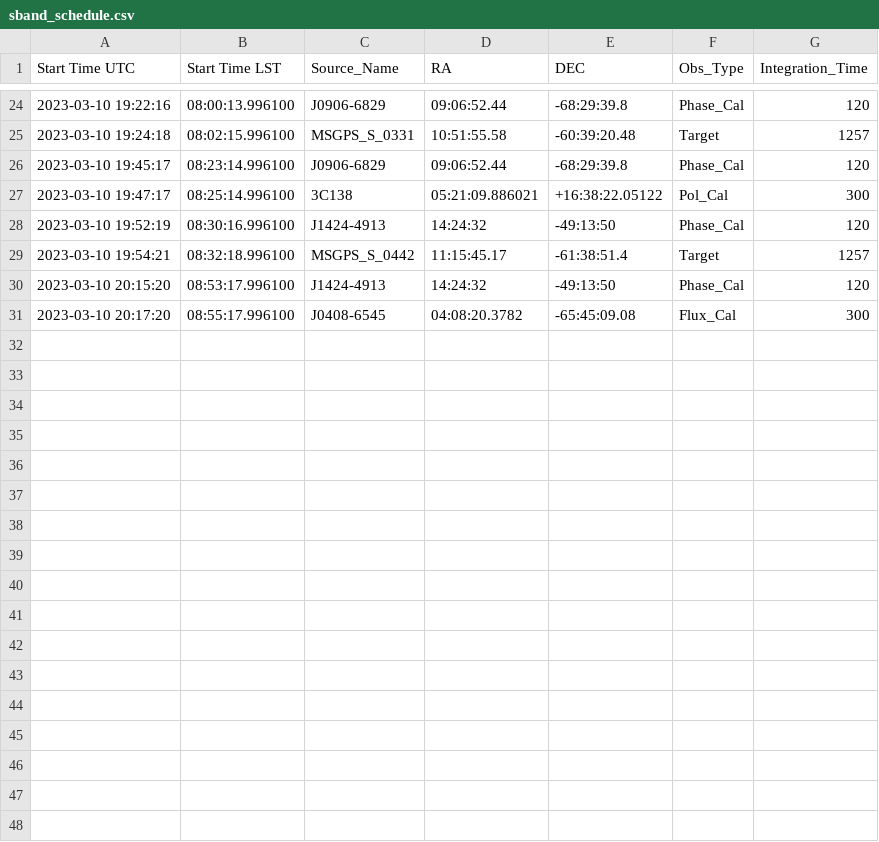
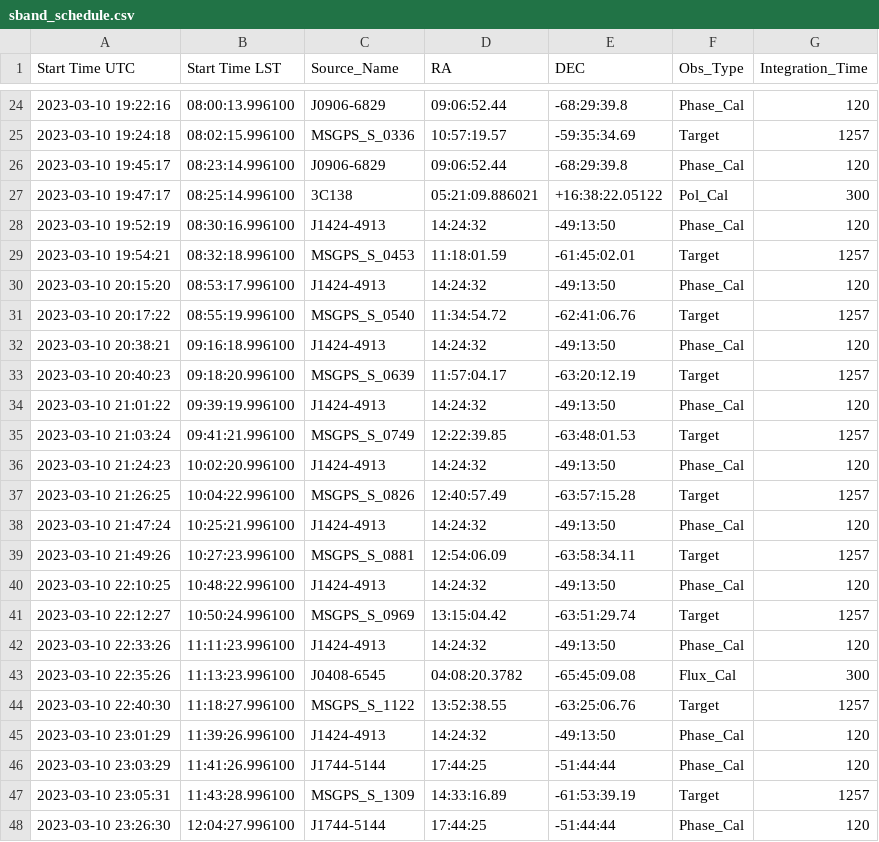
Before and after one commit to IsabellaRammala/uhf_scheduler, a CSV file: sband_schedule.csv, drawn as a sheet; only a part is shown, gaps mark what is left out; the diff covers the shown part only.

```diff
--- a/sband_schedule.csv
+++ b/sband_schedule.csv
@@ -24,3 +24,3 @@ Start Time UTC,Start Time LST,Source_Name,RA,DEC,Obs_Type,Integration_Time
 2023-03-10 19:22:16,08:00:13.996100,J0906-6829,09:06:52.44,-68:29:39.8,Phase_Cal,120
-2023-03-10 19:24:18,08:02:15.996100,MSGPS_S_0331,10:51:55.58,-60:39:20.48,Target,1257
+2023-03-10 19:24:18,08:02:15.996100,MSGPS_S_0336,10:57:19.57,-59:35:34.69,Target,1257
 2023-03-10 19:45:17,08:23:14.996100,J0906-6829,09:06:52.44,-68:29:39.8,Phase_Cal,120
@@ -28,4 +28,21 @@ Start Time UTC,Start Time LST,Source_Name,RA,DEC,Obs_Type,Integration_Time
 2023-03-10 19:52:19,08:30:16.996100,J1424-4913,14:24:32,-49:13:50,Phase_Cal,120
-2023-03-10 19:54:21,08:32:18.996100,MSGPS_S_0442,11:15:45.17,-61:38:51.4,Target,1257
+2023-03-10 19:54:21,08:32:18.996100,MSGPS_S_0453,11:18:01.59,-61:45:02.01,Target,1257
 2023-03-10 20:15:20,08:53:17.996100,J1424-4913,14:24:32,-49:13:50,Phase_Cal,120
-2023-03-10 20:17:20,08:55:17.996100,J0408-6545,04:08:20.3782,-65:45:09.08,Flux_Cal,300
+2023-03-10 20:17:22,08:55:19.996100,MSGPS_S_0540,11:34:54.72,-62:41:06.76,Target,1257
+2023-03-10 20:38:21,09:16:18.996100,J1424-4913,14:24:32,-49:13:50,Phase_Cal,120
+2023-03-10 20:40:23,09:18:20.996100,MSGPS_S_0639,11:57:04.17,-63:20:12.19,Target,1257
+2023-03-10 21:01:22,09:39:19.996100,J1424-4913,14:24:32,-49:13:50,Phase_Cal,120
+2023-03-10 21:03:24,09:41:21.996100,MSGPS_S_0749,12:22:39.85,-63:48:01.53,Target,1257
+2023-03-10 21:24:23,10:02:20.996100,J1424-4913,14:24:32,-49:13:50,Phase_Cal,120
+2023-03-10 21:26:25,10:04:22.996100,MSGPS_S_0826,12:40:57.49,-63:57:15.28,Target,1257
+2023-03-10 21:47:24,10:25:21.996100,J1424-4913,14:24:32,-49:13:50,Phase_Cal,120
+2023-03-10 21:49:26,10:27:23.996100,MSGPS_S_0881,12:54:06.09,-63:58:34.11,Target,1257
+2023-03-10 22:10:25,10:48:22.996100,J1424-4913,14:24:32,-49:13:50,Phase_Cal,120
+2023-03-10 22:12:27,10:50:24.996100,MSGPS_S_0969,13:15:04.42,-63:51:29.74,Target,1257
+2023-03-10 22:33:26,11:11:23.996100,J1424-4913,14:24:32,-49:13:50,Phase_Cal,120
+2023-03-10 22:35:26,11:13:23.996100,J0408-6545,04:08:20.3782,-65:45:09.08,Flux_Cal,300
+2023-03-10 22:40:30,11:18:27.996100,MSGPS_S_1122,13:52:38.55,-63:25:06.76,Target,1257
+2023-03-10 23:01:29,11:39:26.996100,J1424-4913,14:24:32,-49:13:50,Phase_Cal,120
+2023-03-10 23:03:29,11:41:26.996100,J1744-5144,17:44:25,-51:44:44,Phase_Cal,120
+2023-03-10 23:05:31,11:43:28.996100,MSGPS_S_1309,14:33:16.89,-61:53:39.19,Target,1257
+2023-03-10 23:26:30,12:04:27.996100,J1744-5144,17:44:25,-51:44:44,Phase_Cal,120
```
Also changed, not shown: 30 edited cells elsewhere in this file, targets_already_scheduled.csv, 5 other files.
